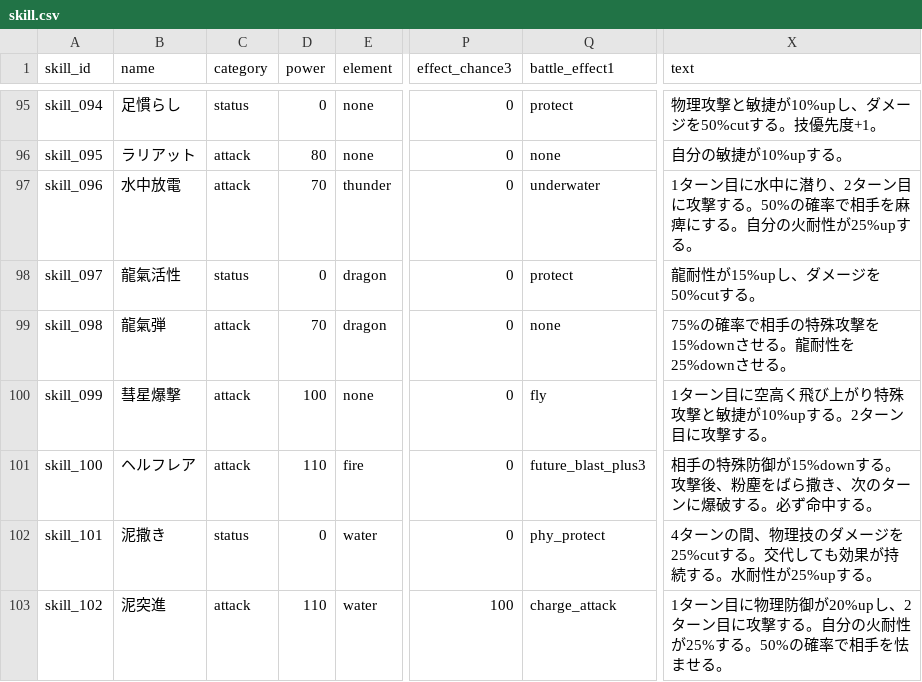
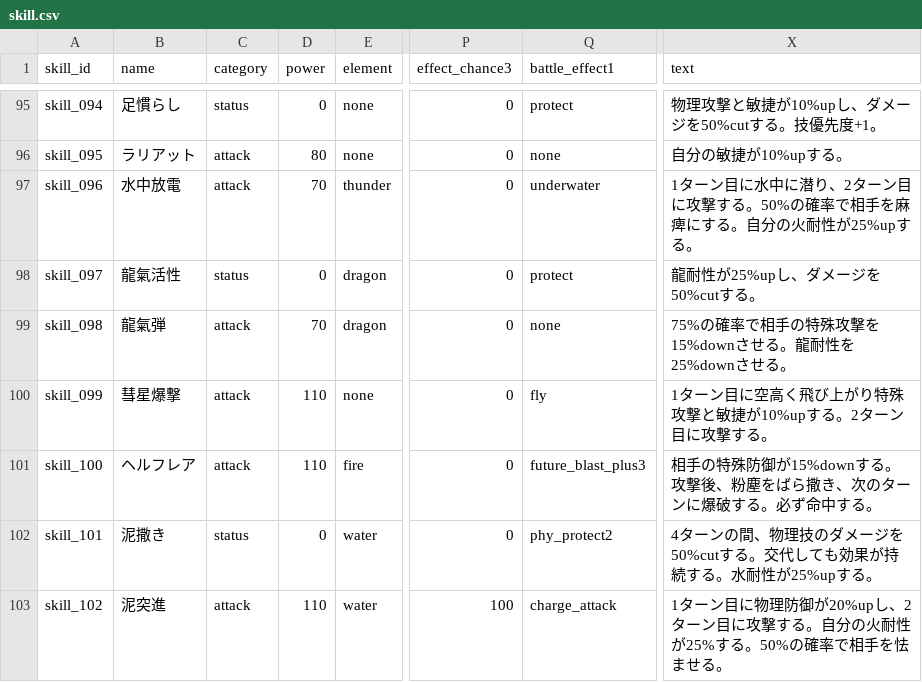
Before and after one commit to b16e17f18/MHB, a CSV file: data/skill.csv, drawn as a sheet; only a part is shown, gaps mark what is left out; the diff covers the shown part only; the diff names each change by its address in the sheet, - before the commit and + after, or states it on an @@ line.

```diff
--- a/data/skill.csv
+++ b/data/skill.csv
-X98 (text): 龍耐性が15%upし、ダメージを50%cutする。
+X98 (text): 龍耐性が25%upし、ダメージを50%cutする。
-D100 (power): 100
+D100 (power): 110
-Q102 (battle_effect1): phy_protect
+Q102 (battle_effect1): phy_protect2
-X102 (text): …メージを25%cutする。交…
+X102 (text): …メージを50%cutする。交…
```
Also changed, not shown: 24 edited cells elsewhere in this file, data/battle_effect.csv, data/character.csv.
